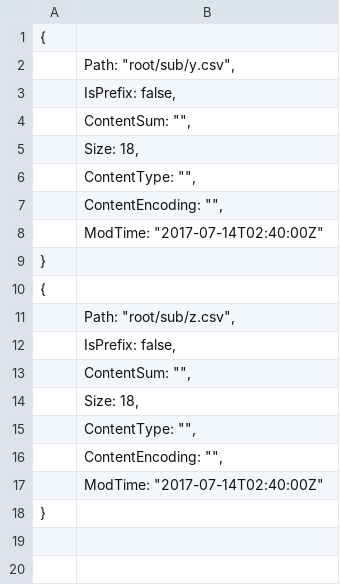
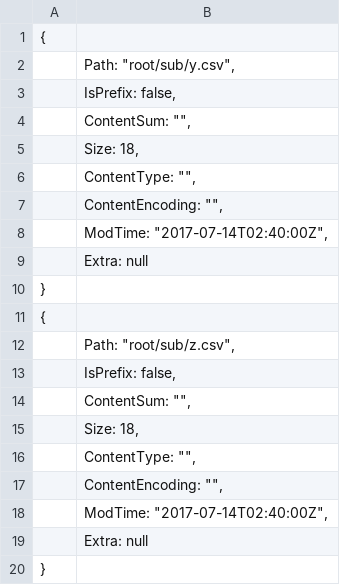
Before and after one commit to estuary/connectors, a CSV file: source-sftp/.snapshots/TestListing-recursive_startAt_root-sub-y.csv, drawn as a sheet.

Commit message:
source-sftp: update snapshots for new `Extra` field

```diff
--- a/source-sftp/.snapshots/TestListing-recursive_startAt_root-sub-y.csv
+++ b/source-sftp/.snapshots/TestListing-recursive_startAt_root-sub-y.csv
@@ -7,3 +7,4 @@
 	"ContentEncoding": "",
-	"ModTime": "2017-07-14T02:40:00Z"
+	"ModTime": "2017-07-14T02:40:00Z",
+	"Extra": null
 }
@@ -16,3 +17,4 @@
 	"ContentEncoding": "",
-	"ModTime": "2017-07-14T02:40:00Z"
+	"ModTime": "2017-07-14T02:40:00Z",
+	"Extra": null
 }
```
Also changed, not shown: 3 other files.
